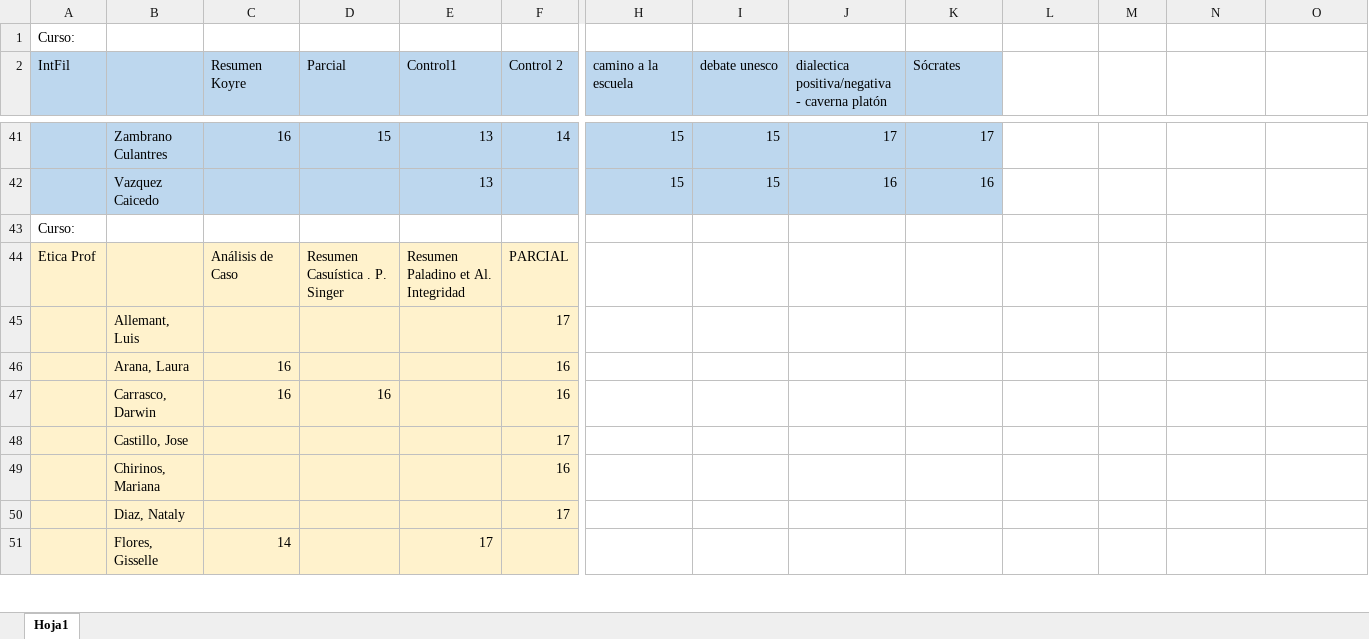
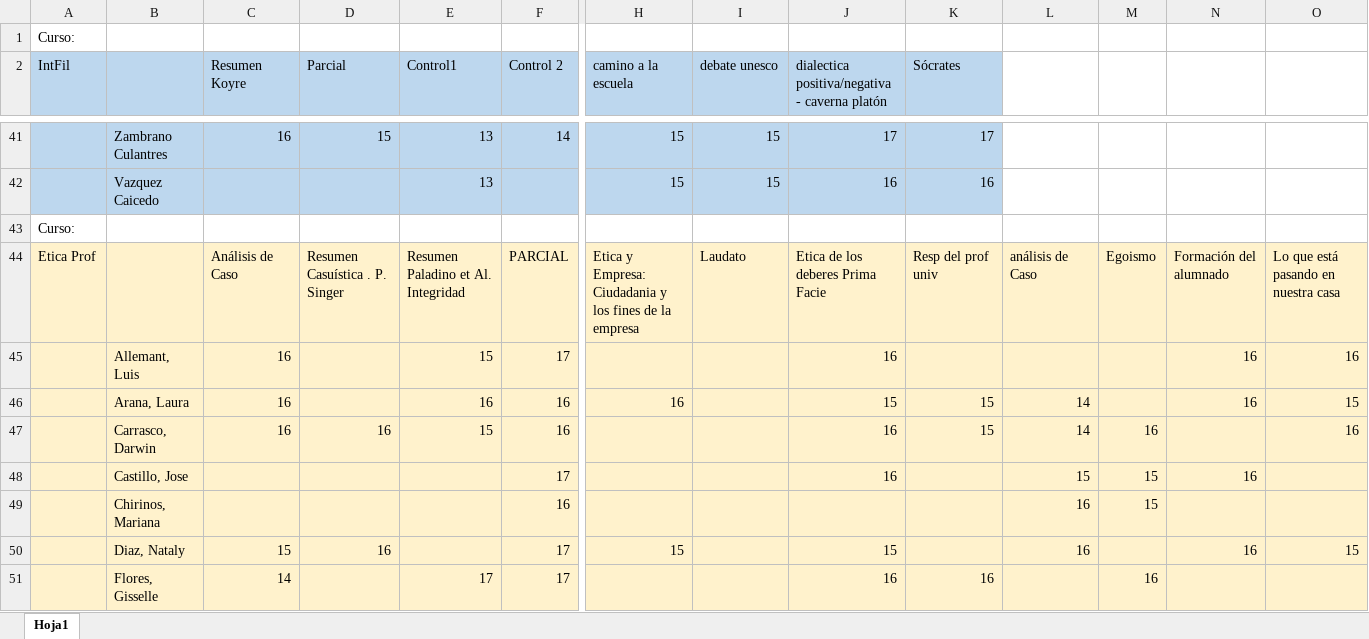
Before and after one commit to zaboltar/zaboltar.github.io, an Excel workbook: assets uarm/2019 sol-penscri-justfilpol/S E B Ago2019/notas 2019-II.xlsx, sheet Hoja1, drawn as a sheet; only a part is shown, gaps mark what is left out; values as stored, in another font and other column widths than the file's, no borders; removed rows and columns are numbered as before the commit, all else as after; rows hold the shown columns only; the diff covers the shown part only; the diff names each change by its address in the sheet, - before the commit and + after, or states it on an @@ line.

Commit message:
notasAcompañemeAverEstaTriste

```diff
--- a/assets uarm/2019 sol-penscri-justfilpol/S E B Ago2019/notas 2019-II.xlsx (sheet Hoja1)
+++ b/assets uarm/2019 sol-penscri-justfilpol/S E B Ago2019/notas 2019-II.xlsx (sheet Hoja1)
-row 44: Etica Prof |  | Análisis de Caso | Resumen Casuística . P. Singer | Resumen Paladino et Al. Integridad | PARCIAL
+row 44: Etica Prof |  | Análisis de Caso | Resumen Casuística . P. Singer | Resumen Paladino et Al. Integridad | PARCIAL | Etica y Empresa: Ciudadania y los fines de la empresa | Laudato | Etica de los deberes Prima Facie | Resp del prof univ | análisis de Caso | Egoismo | Formación del alumnado | Lo que está pasando en nuestra casa
-C45 (Resumen Koyre): (empty)
+C45 (Resumen Koyre): 16
-E45 (Control1): (empty)
+E45 (Control1): 15
-H45:O51 fill: none
+H45:O51 fill: #FFF2CC
-J45: (empty)
+J45: 16
-N45:N46: (empty)
+N45:N46: 16
-O45: (empty)
+O45: 16
-E46 (Control1): (empty)
+E46 (Control1): 16
-H46 (camino a la escuela): (empty)
+H46 (camino a la escuela): 16
-J46: (empty)
+J46: 15
-K46:K47 (Sócrates): (empty)
+K46:K47 (Sócrates): 15
-L46:L47: (empty)
+L46:L47: 14
-O46: (empty)
+O46: 15
-E47 (Control1): (empty)
+E47 (Control1): 15
-J47:J48: (empty)
+J47:J48: 16
-M47: (empty)
+M47: 16
-O47: (empty)
+O47: 16
-L48: (empty)
+L48: 15
-M48:M49: (empty)
+M48:M49: 15
-N48: (empty)
+N48: 16
-L49:L50: (empty)
+L49:L50: 16
-C50 (Resumen Koyre): (empty)
+C50 (Resumen Koyre): 15
-D50 (Parcial): (empty)
+D50 (Parcial): 16
-H50 (camino a la escuela): (empty)
+H50 (camino a la escuela): 15
-J50: (empty)
+J50: 15
-N50: (empty)
+N50: 16
-O50: (empty)
+O50: 15
-F51 (Control 2): (empty)
+F51 (Control 2): 17
-J51: (empty)
+J51: 16
-K51 (Sócrates): (empty)
+K51 (Sócrates): 16
-M51: (empty)
+M51: 16
```
Also changed, not shown: 80 edited cells and cell formats elsewhere in this sheet, assets uarm/2019 sol-penscri-justfilpol/injusticia absoluta de la validación cognitiva.xlsx.
